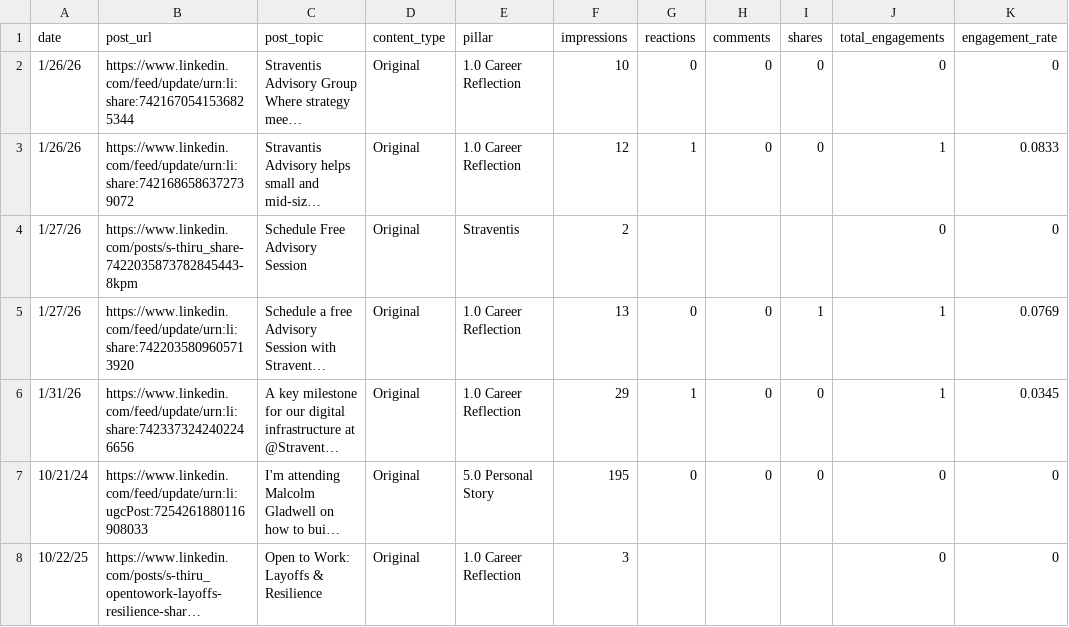
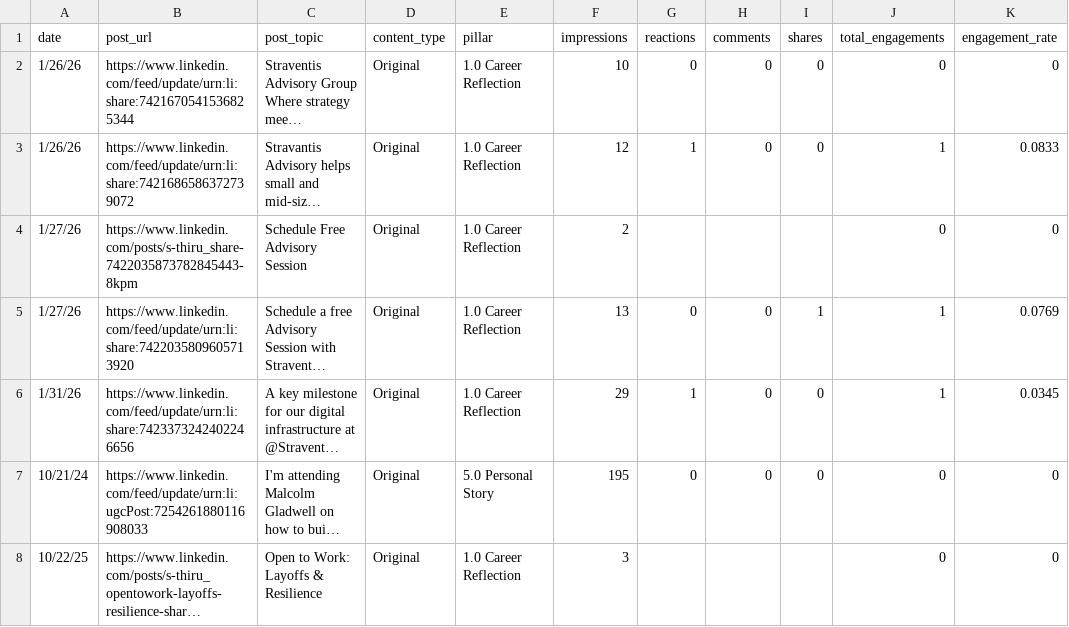
Before and after one commit to Straventis/contentIQ, a CSV file: src/_data/master.csv, drawn as a sheet; only a part is shown; long unchanged cells end in …; the diff names each change by its address in the sheet, - before the commit and + after, or states it on an @@ line.

Commit message:
Fix pillar value and remove empty row in master.csv
Update src/_data/master.csv: change the pillar for the 1/27/26 LinkedIn post from "Straventis" to "1.0 Career Reflection" to correct categorization, and remove a trailing empty row at the end of the file to clean up the CSV.

```diff
--- a/src/_data/master.csv
+++ b/src/_data/master.csv
-E4 (pillar): Straventis
+E4 (pillar): 1.0 Career Reflection
```
